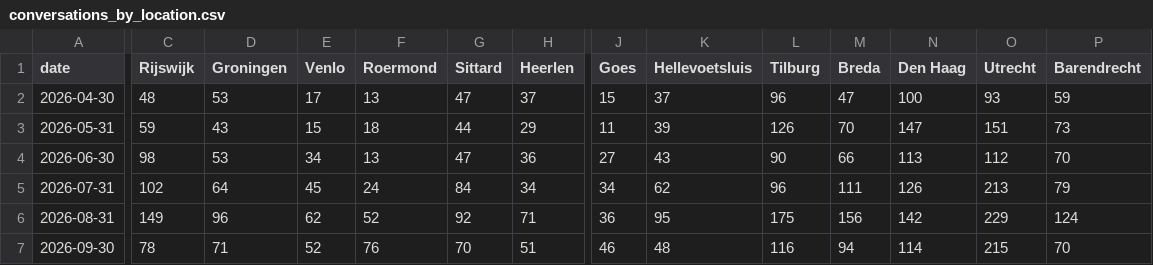
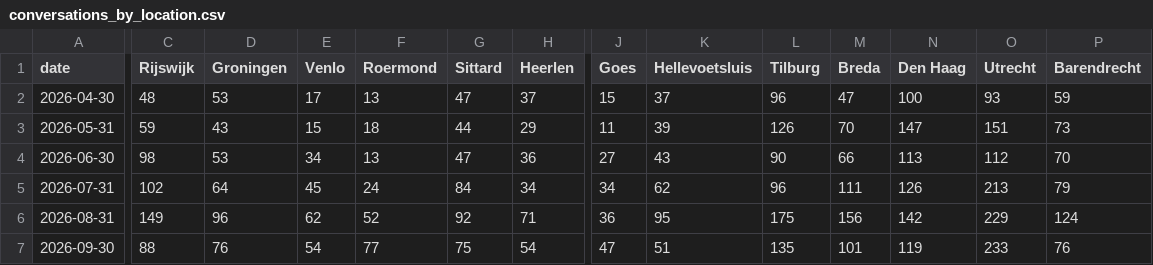
Before and after one commit to scalato/1box-dashboard, a CSV file: data/sp/conversations_by_location.csv, drawn as a sheet; only a part is shown, gaps mark what is left out; the diff covers the shown part only; the diff names each change by its address in the sheet, - before the commit and + after, or states it on an @@ line.

Commit message:
Update MIS data - 2026-09-28

```diff
--- a/data/sp/conversations_by_location.csv
+++ b/data/sp/conversations_by_location.csv
-C7 (Rijswijk): 78
+C7 (Rijswijk): 88
-D7 (Groningen): 71
+D7 (Groningen): 76
-E7 (Venlo): 52
+E7 (Venlo): 54
-F7 (Roermond): 76
+F7 (Roermond): 77
-G7 (Sittard): 70
+G7 (Sittard): 75
-H7 (Heerlen): 51
+H7 (Heerlen): 54
-J7 (Goes): 46
+J7 (Goes): 47
-K7 (Hellevoetsluis): 48
+K7 (Hellevoetsluis): 51
-L7 (Tilburg): 116
+L7 (Tilburg): 135
-M7 (Breda): 94
+M7 (Breda): 101
-N7 (Den Haag): 114
+N7 (Den Haag): 119
-O7 (Utrecht): 215
+O7 (Utrecht): 233
-P7 (Barendrecht): 70
+P7 (Barendrecht): 76
```
Also changed, not shown: 15 edited cells elsewhere in this file, data/sp/conversations_by_category.csv, data/sp/escalations_by_category.csv, 2 other files.
